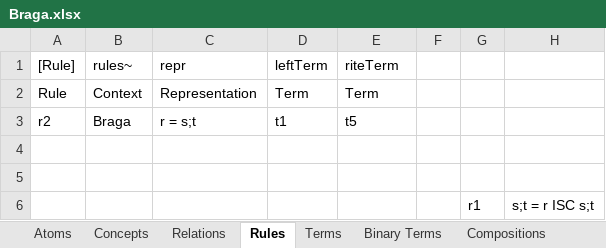
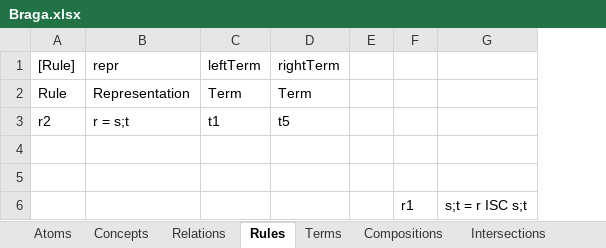
Before and after one commit to AmpersandTarski/Ampersand, an Excel workbook: AmpersandData/FormalAmpersand/Braga.xlsx, sheet Rules, drawn as a sheet; values as stored, in another font and other column widths than the file's, no borders; removed rows and columns are numbered as before the commit, all else as after; the diff names each change by its address in the sheet, - before the commit and + after, or states it on an @@ line.

Commit message:
Braga-demo is now concentrated in one file.
The idea of this demo is to demonstrate the type system by gradually introducing more rules.
In practice, this is done by removing comments one-by-one.

```diff
--- a/AmpersandData/FormalAmpersand/Braga.xlsx (sheet Rules)
+++ b/AmpersandData/FormalAmpersand/Braga.xlsx (sheet Rules)
-sheet tab: Binary Terms
-column B (rules~), rows 2-3: Context | Braga
-D1: riteTerm
+D1: rightTerm
```
Also changed, not shown: sheet Intersections, sheet Relations, sheet Terms, sheet Compositions, 3 other files.
